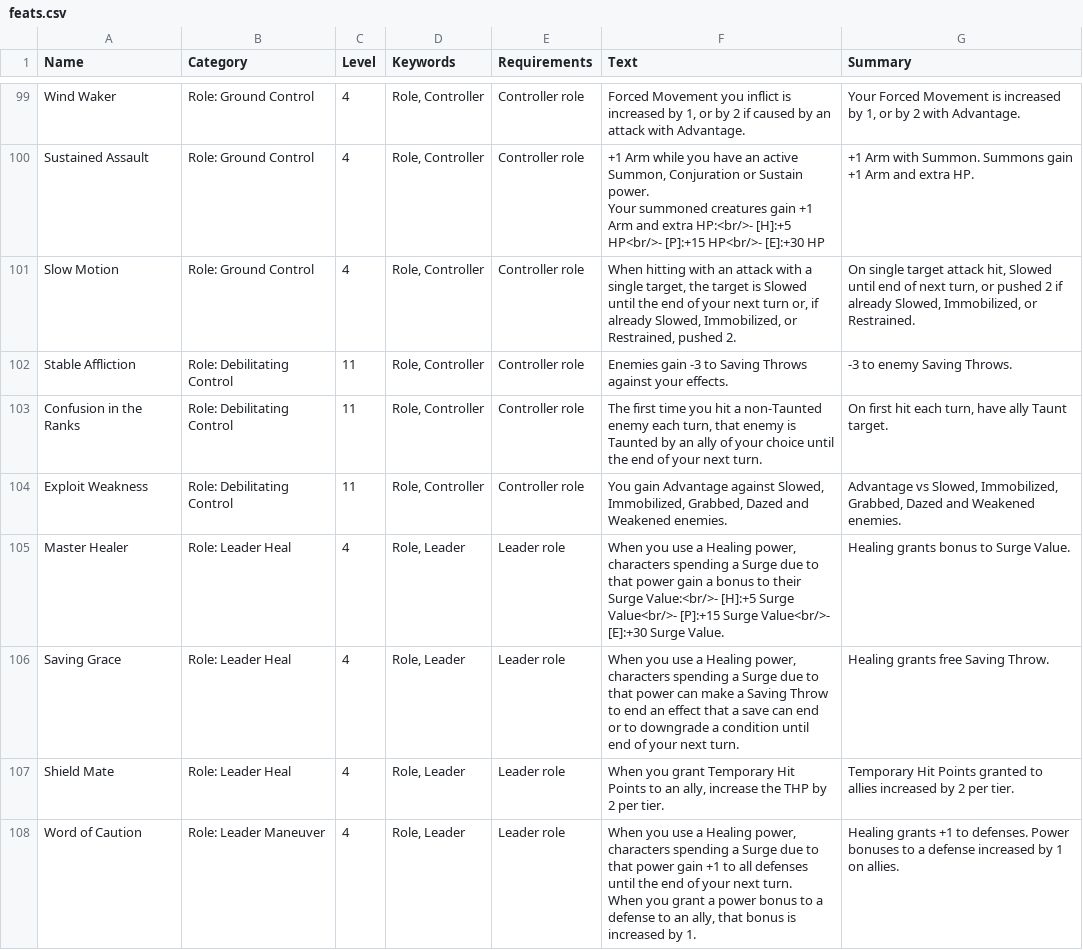
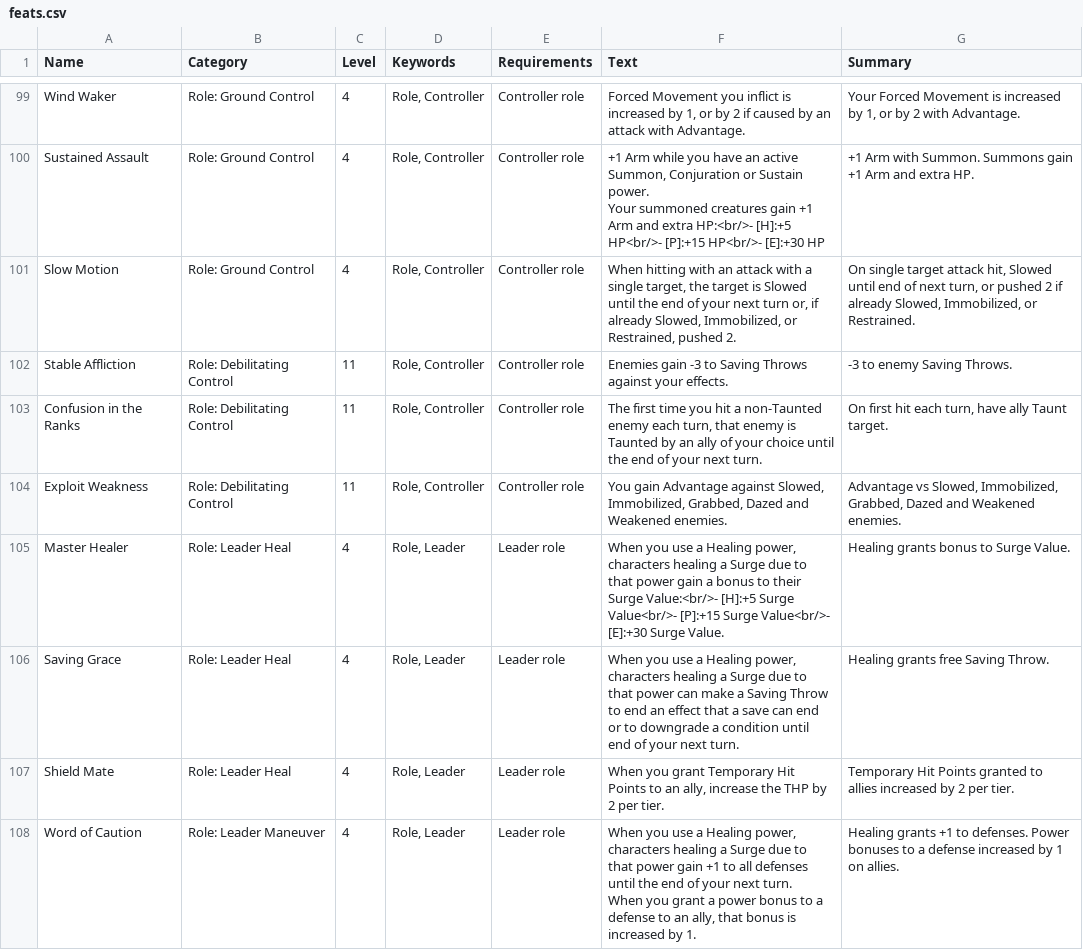
Before and after one commit to capelastegui/sfrpg, a CSV file: inst/raw/character_creation/feats.csv, drawn as a sheet; only a part is shown, gaps mark what is left out; the diff covers the shown part only.

Commit message:
feature #133; Rename: Spend a Surge > Heal a Surge

```diff
--- a/inst/raw/character_creation/feats.csv
+++ b/inst/raw/character_creation/feats.csv
@@ -279,6 +279,6 @@ Confusion in the Ranks,Role: Debilitating Control,11,"Role, Controller",Controll
 Exploit Weakness,Role: Debilitating Control,11,"Role, Controller",Controller role,"You gain Advantage against Slowed, Immobilized, Grabbed, Dazed and Weakened enemies.","Advantage vs Slowed, Immobilized, Grabbed, Dazed and Weakened enemies."
-Master Healer,Role: Leader Heal,4,"Role, Leader",Leader role,"When you use a Healing power, characters spending a Surge due to that power gain a bonus to their Surge Value:<br/>- [H]:+5 Surge Value<br/>- [P]:+15 Surge Value<br/>- [E]:+30 Surge Value.",Healing grants bonus to Surge Value.
-Saving Grace,Role: Leader Heal,4,"Role, Leader",Leader role,"When you use a Healing power, characters spending a Surge due to that power can make a Saving Throw to end an effect that a save can end or to downgrade a condition until end of your next turn.",Healing grants free Saving Throw.
+Master Healer,Role: Leader Heal,4,"Role, Leader",Leader role,"When you use a Healing power, characters healing a Surge due to that power gain a bonus to their Surge Value:<br/>- [H]:+5 Surge Value<br/>- [P]:+15 Surge Value<br/>- [E]:+30 Surge Value.",Healing grants bonus to Surge Value.
+Saving Grace,Role: Leader Heal,4,"Role, Leader",Leader role,"When you use a Healing power, characters healing a Surge due to that power can make a Saving Throw to end an effect that a save can end or to downgrade a condition until end of your next turn.",Healing grants free Saving Throw.
 Shield Mate,Role: Leader Heal,4,"Role, Leader",Leader role,"When you grant Temporary Hit Points to an ally, increase the THP by 2 per tier.",Temporary Hit Points granted to allies increased by 2 per tier.
-Word of Caution,Role: Leader Maneuver,4,"Role, Leader",Leader role,"When you use a Healing power, characters spending a Surge due to that power gain +1 to all defenses until the end of your next turn.
-When you grant a power bonus to a defense to an ally, that bonus is increased by 1.",Healing grants +1 to defenses. Power bonuses to a defense increased by 1 on allies.
+Word of Caution,Role: Leader Maneuver,4,"Role, Leader",Leader role,"When you use a Healing power, characters healing a Surge due to that power gain +1 to all defenses until the end of your next turn.
+When you grant a power bonus to a defense to an ally, that bonus is increased by 1.",Healing grants +1 to defenses. Power bonuses to a defense increased by 1 on allies.
```
Also changed, not shown: 5 edited cells elsewhere in this file, inst/raw/character_creation/features.csv, inst/raw/character_creation/magic_items.csv, 9 other files.
